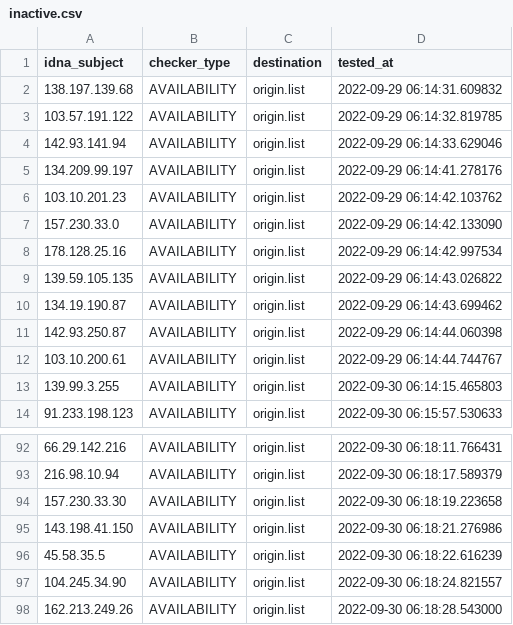
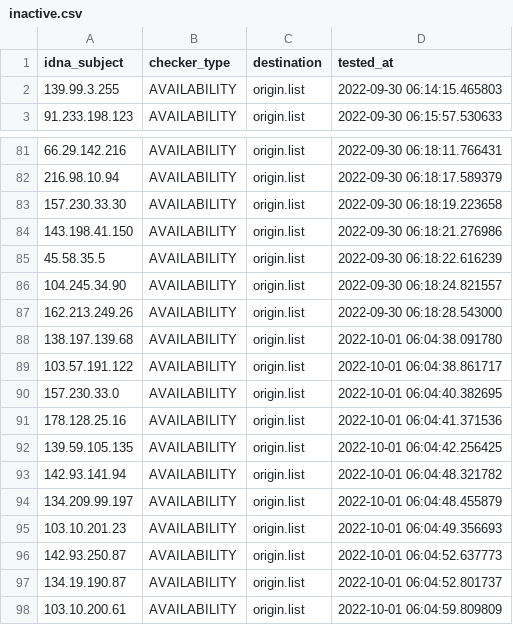
Before and after one commit to dead-hosts/AdBlockID-Plus_realodix, a CSV file: .pyfunceble/inactive.csv, drawn as a sheet; only a part is shown, gaps mark what is left out.

```diff
--- a/.pyfunceble/inactive.csv
+++ b/.pyfunceble/inactive.csv
@@ -1,13 +1,2 @@
 idna_subject,checker_type,destination,tested_at
-138.197.139.68,AVAILABILITY,origin.list,2022-09-29 06:14:31.609832
-103.57.191.122,AVAILABILITY,origin.list,2022-09-29 06:14:32.819785
-142.93.141.94,AVAILABILITY,origin.list,2022-09-29 06:14:33.629046
-134.209.99.197,AVAILABILITY,origin.list,2022-09-29 06:14:41.278176
-103.10.201.23,AVAILABILITY,origin.list,2022-09-29 06:14:42.103762
-157.230.33.0,AVAILABILITY,origin.list,2022-09-29 06:14:42.133090
-178.128.25.16,AVAILABILITY,origin.list,2022-09-29 06:14:42.997534
-139.59.105.135,AVAILABILITY,origin.list,2022-09-29 06:14:43.026822
-134.19.190.87,AVAILABILITY,origin.list,2022-09-29 06:14:43.699462
-142.93.250.87,AVAILABILITY,origin.list,2022-09-29 06:14:44.060398
-103.10.200.61,AVAILABILITY,origin.list,2022-09-29 06:14:44.744767
 139.99.3.255,AVAILABILITY,origin.list,2022-09-30 06:14:15.465803
@@ -98 +87,12 @@ idna_subject,checker_type,destination,tested_at
 162.213.249.26,AVAILABILITY,origin.list,2022-09-30 06:18:28.543000
+138.197.139.68,AVAILABILITY,origin.list,2022-10-01 06:04:38.091780
+103.57.191.122,AVAILABILITY,origin.list,2022-10-01 06:04:38.861717
+157.230.33.0,AVAILABILITY,origin.list,2022-10-01 06:04:40.382695
+178.128.25.16,AVAILABILITY,origin.list,2022-10-01 06:04:41.371536
+139.59.105.135,AVAILABILITY,origin.list,2022-10-01 06:04:42.256425
+142.93.141.94,AVAILABILITY,origin.list,2022-10-01 06:04:48.321782
+134.209.99.197,AVAILABILITY,origin.list,2022-10-01 06:04:48.455879
+103.10.201.23,AVAILABILITY,origin.list,2022-10-01 06:04:49.356693
+142.93.250.87,AVAILABILITY,origin.list,2022-10-01 06:04:52.637773
+134.19.190.87,AVAILABILITY,origin.list,2022-10-01 06:04:52.801737
+103.10.200.61,AVAILABILITY,origin.list,2022-10-01 06:04:59.809809
```
Also changed, not shown: 8 other files.
